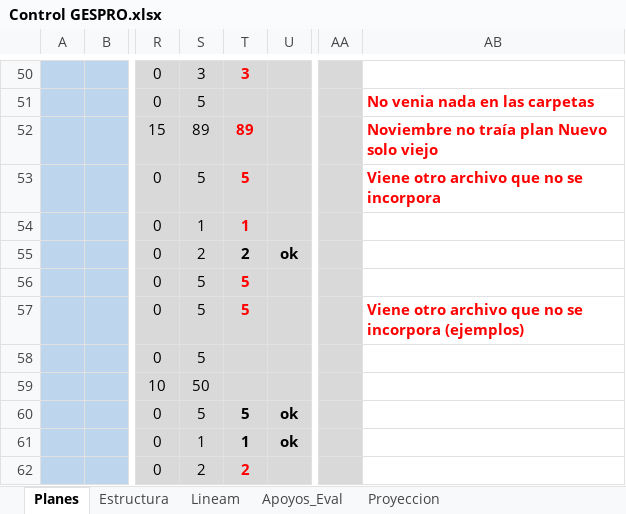
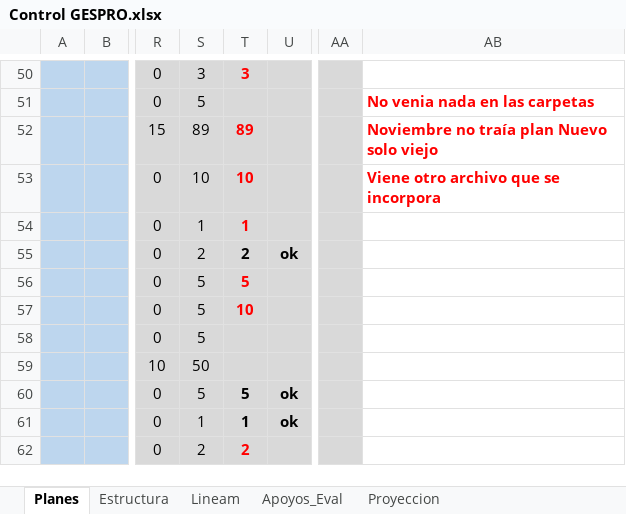
Before and after one commit to producciongespro/Faro, an Excel workbook: asset/Control GESPRO.xlsx, sheet Planes, drawn as a sheet; only a part is shown, gaps mark what is left out; values as stored, in another font and other column widths than the file's, no borders; the diff covers the shown part only; the diff names each change by its address in the sheet, - before the commit and + after, or states it on an @@ line.

```diff
--- a/asset/Control GESPRO.xlsx (sheet Planes)
+++ b/asset/Control GESPRO.xlsx (sheet Planes)
-S53: 5
+S53: 10
-T53: 5
+T53: 10
-AB53: Viene otro archivo que no se incorpora
+AB53: Viene otro archivo que se incorpora
-T57: 5
+T57: 10
-AB57: Viene otro archivo que no se incorpora (ejemplos)
+AB57: (empty)
```
Also changed, not shown: 3 added rows, 3 removed rows, 13 edited cells and cell formats elsewhere in this sheet, 2 other files.
